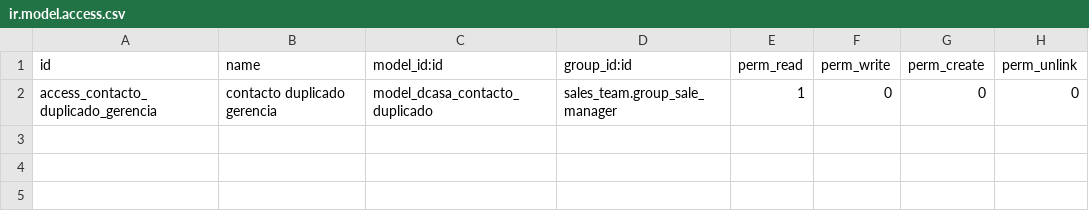
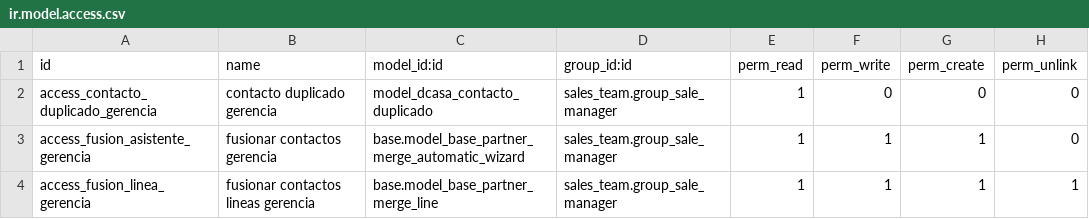
Before and after one commit to dcasapty/D_Casa_new_word, a CSV file: addons/dcasa_contactos/security/ir.model.access.csv, drawn as a sheet.

```diff
--- a/addons/dcasa_contactos/security/ir.model.access.csv
+++ b/addons/dcasa_contactos/security/ir.model.access.csv
@@ -2 +2,3 @@ id,name,model_id:id,group_id:id,perm_read,perm_write,perm_create,perm_unlink
 access_contacto_duplicado_gerencia,contacto duplicado gerencia,model_dcasa_contacto_duplicado,sales_team.group_sale_manager,1,0,0,0
+access_fusion_asistente_gerencia,fusionar contactos gerencia,base.model_base_partner_merge_automatic_wizard,sales_team.group_sale_manager,1,1,1,0
+access_fusion_linea_gerencia,fusionar contactos lineas gerencia,base.model_base_partner_merge_line,sales_team.group_sale_manager,1,1,1,1
```
Also changed, not shown: 15 other files.
